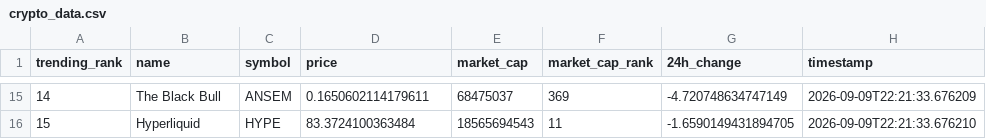
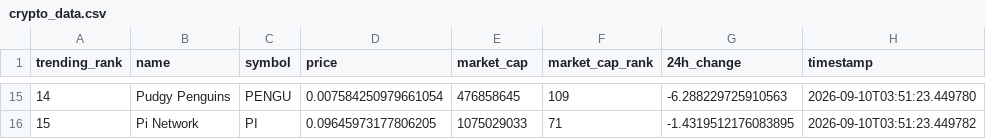
Before and after one commit to DKowarsch/crypto-trends-tracker, a CSV file: crypto_data.csv, drawn as a sheet; only a part is shown, gaps mark what is left out; the diff covers the shown part only.

```diff
--- a/crypto_data.csv
+++ b/crypto_data.csv
@@ -15,2 +15,2 @@ trending_rank,name,symbol,price,market_cap,market_cap_rank,24h_change,timestamp
-14,The Black Bull,ANSEM,0.1650602114179611,68475037,369,-4.720748634747149,2026-09-09T22:21:33.676209
-15,Hyperliquid,HYPE,83.3724100363484,18565694543,11,-1.6590149431894705,2026-09-09T22:21:33.676210
+14,Pudgy Penguins,PENGU,0.007584250979661054,476858645,109,-6.288229725910563,2026-09-10T03:51:23.449780
+15,Pi Network,PI,0.09645973177806205,1075029033,71,-1.4319512176083895,2026-09-10T03:51:23.449782
```
Also changed, not shown: 86 edited cells elsewhere in this file, 1 other file.
